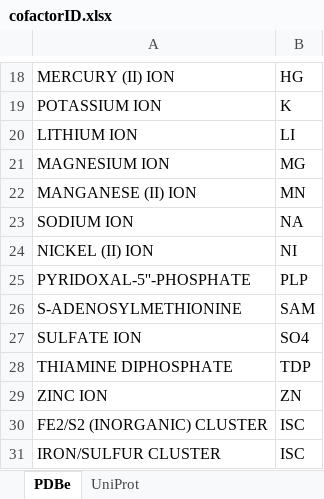
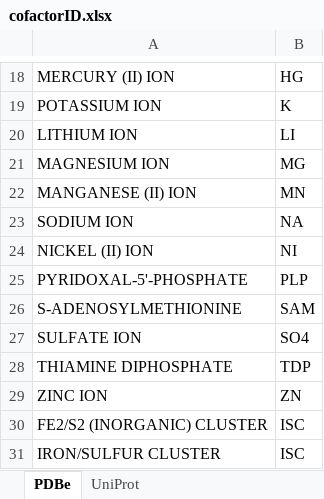
Before and after one commit to SysBioChalmers/CofactorYeast, an Excel workbook: Data/cofactorID.xlsx, sheet PDBe, drawn as a sheet; only a part is shown, gaps mark what is left out; values as stored, in another font and other column widths than the file's, no borders; the diff names each change by its address in the sheet, - before the commit and + after, or states it on an @@ line.

```diff
--- a/Data/cofactorID.xlsx (sheet PDBe)
+++ b/Data/cofactorID.xlsx (sheet PDBe)
-A25: PYRIDOXAL-5''-PHOSPHATE
+A25: PYRIDOXAL-5'-PHOSPHATE
```
Also changed, not shown: sheet UniProt, Data/cofactor_BRENDA.xlsx, 11 other files.
